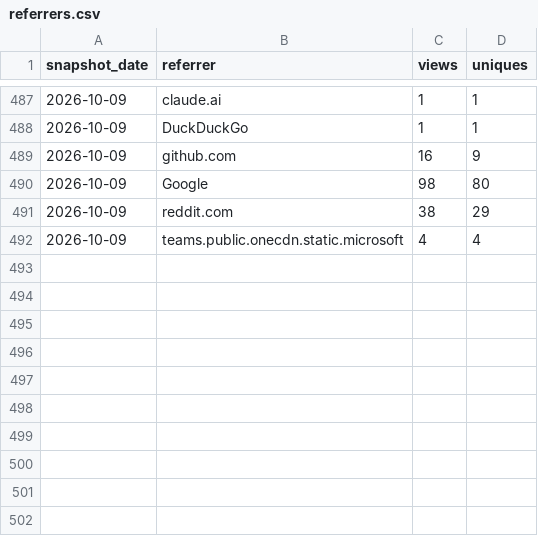
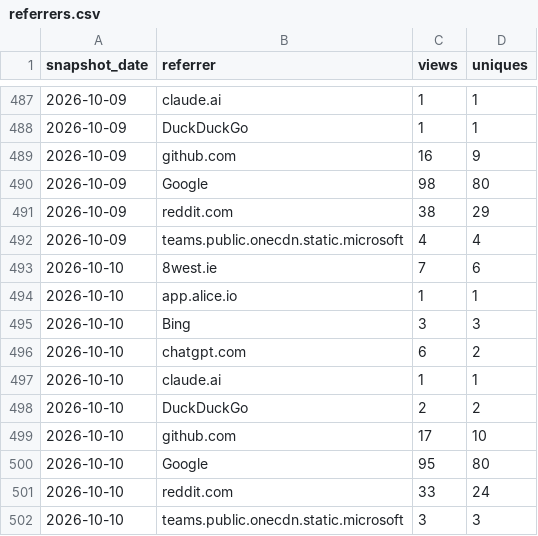
Before and after one commit to GaZmagik/iso-24495, a CSV file: data/referrers.csv, drawn as a sheet; only a part is shown, gaps mark what is left out; the diff names each change by its address in the sheet, - before the commit and + after, or states it on an @@ line.

```diff
--- a/data/referrers.csv
+++ b/data/referrers.csv
+row 493: 2026-10-10 | 8west.ie | 7 | 6
+row 494: 2026-10-10 | app.alice.io | 1 | 1
+row 495: 2026-10-10 | Bing | 3 | 3
+row 496: 2026-10-10 | chatgpt.com | 6 | 2
+row 497: 2026-10-10 | claude.ai | 1 | 1
+row 498: 2026-10-10 | DuckDuckGo | 2 | 2
+row 499: 2026-10-10 | github.com | 17 | 10
+row 500: 2026-10-10 | Google | 95 | 80
+row 501: 2026-10-10 | reddit.com | 33 | 24
+row 502: 2026-10-10 | teams.public.onecdn.static.microsoft | 3 | 3
```
Also changed, not shown: data/daily.csv, data/windows.csv.
